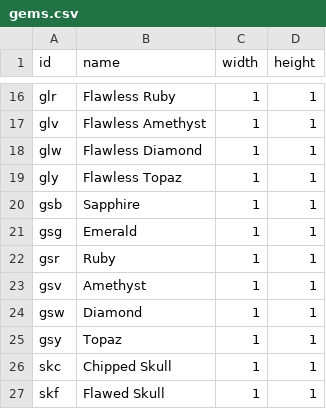
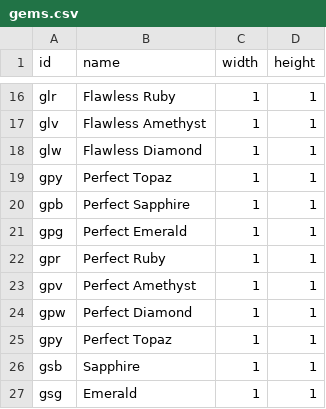
Before and after one commit to pignacio/d2_itemsorter, a CSV file: d2_itemsorter/data/items/gems.csv, drawn as a sheet; only a part is shown, gaps mark what is left out; the shorter side is filled out with more unchanged rows.

```diff
--- a/d2_itemsorter/data/items/gems.csv
+++ b/d2_itemsorter/data/items/gems.csv
@@ -18,3 +18,9 @@ glv ,Flawless Amethyst,1,1
 glw ,Flawless Diamond,1,1
-gly ,Flawless Topaz,1,1
+gpy ,Perfect Topaz,1,1
+gpb ,Perfect Sapphire,1,1
+gpg ,Perfect Emerald,1,1
+gpr ,Perfect Ruby,1,1
+gpv ,Perfect Amethyst,1,1
+gpw ,Perfect Diamond,1,1
+gpy ,Perfect Topaz,1,1
 gsb ,Sapphire,1,1
```
Also changed, not shown: d2_itemsorter/data/items/items.csv, d2_itemsorter/data/items/souls.csv, 8 other files.
